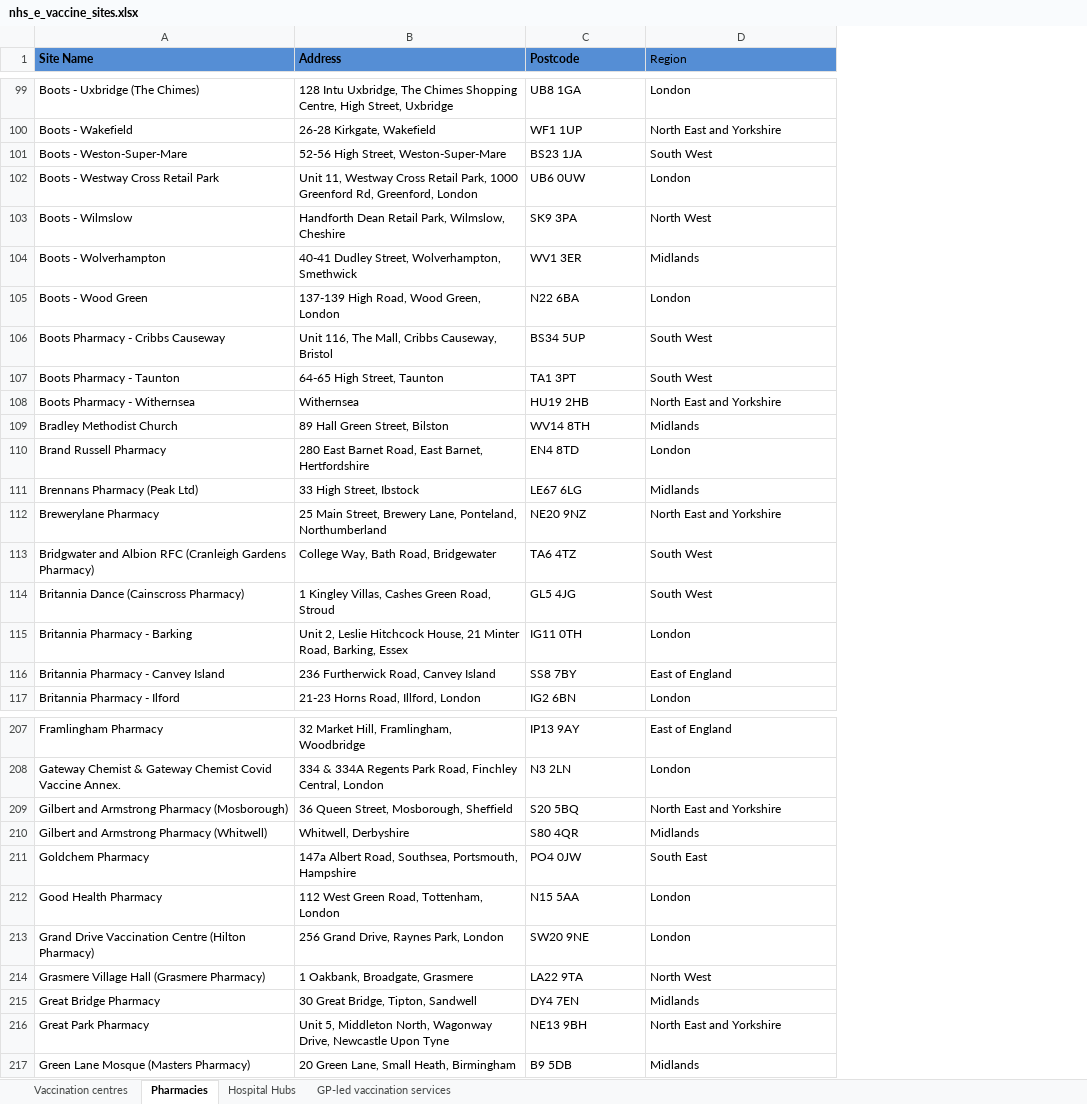
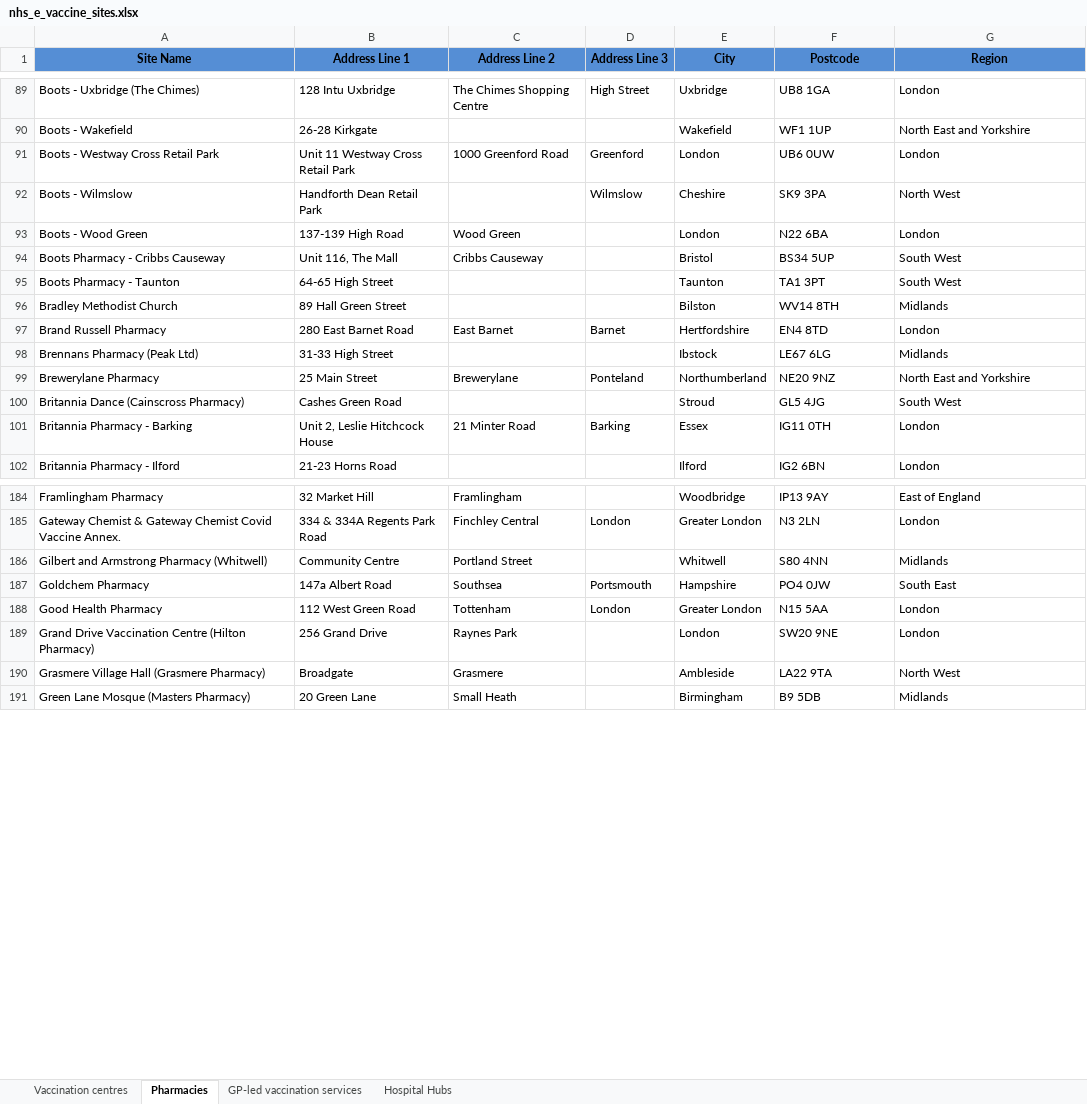
Before and after one commit to psychty/wsx_covid_datapack_public, an Excel workbook: Source files/nhs_e_vaccine_sites.xlsx, sheet Pharmacies, drawn as a sheet; only a part is shown, gaps mark what is left out; values as stored, in another font and other column widths than the file's, no borders; table styles not drawn; removed rows and columns are numbered as before the commit, all else as after; the diff covers the shown part only; the diff names each change by its address in the sheet, - before the commit and + after, or states it on an @@ line.

```diff
--- a/Source files/nhs_e_vaccine_sites.xlsx (sheet Pharmacies)
+++ b/Source files/nhs_e_vaccine_sites.xlsx (sheet Pharmacies)
@@ sheet tab order changed: Vaccination centres | Pharmacies | GP-led vaccination services | Hospital Hubs @@
-column B (Address), rows 99-100: 128 Intu Uxbridge, The Chimes Shopping Centre, High Street, Uxbridge | 26-28 Kirkgate, Wakefield; rows 102-103: Unit 11, Westway Cross Retail Park, 1000 Greenford Rd, Greenford, London | Handforth Dean Retail Park, Wilmslow, Cheshire; rows 105-107: 137-139 High Road, Wood Green, London | Unit 116, The Mall, Cribbs Causeway, Bristol | 64-65 High Street, Taunton; rows 109-112: 89 Hall Green Street, Bilston | 280 East Barnet Road, East Barnet, Hertfordshire | 33 High Street, Ibstock | 25 Main Street, Brewery Lane, Ponteland, Northumberland; rows 114-115: 1 Kingley Villas, Cashes Green Road, Stroud | Unit 2, Leslie Hitchcock House, 21 Minter Road, Barking, Essex; row 117: 21-23 Horns Road, Illford, London; rows 207-208: 32 Market Hill, Framlingham, Woodbridge | 334 & 334A Regents Park Road, Finchley Central, London; rows 210-214: Whitwell, Derbyshire | 147a Albert Road, Southsea, Portsmouth, Hampshire | 112 West Green Road, Tottenham, London | 256 Grand Drive, Raynes Park, London | 1 Oakbank, Broadgate, Grasmere; row 217: 20 Green Lane, Small Heath, Birmingham
+column B (Address Line 1), rows 89-102: 128 Intu Uxbridge | 26-28 Kirkgate | Unit 11 Westway Cross Retail Park | Handforth Dean Retail Park | 137-139 High Road | Unit 116, The Mall | 64-65 High Street | 89 Hall Green Street | 280 East Barnet Road | 31-33 High Street | 25 Main Street | Cashes Green Road | Unit 2, Leslie Hitchcock House | 21-23 Horns Road; rows 184-191: 32 Market Hill | 334 & 334A Regents Park Road | Community Centre | 147a Albert Road | 112 West Green Road | 256 Grand Drive | Broadgate | 20 Green Lane
+column C (Address Line 2), rows 89-101: The Chimes Shopping Centre |  | 1000 Greenford Road |  | Wood Green | Cribbs Causeway |  |  | East Barnet |  | Brewerylane |  | 21 Minter Road; rows 184-191: Framlingham | Finchley Central | Portland Street | Southsea | Tottenham | Raynes Park | Grasmere | Small Heath
+column D (Address Line 3), rows 89-101: High Street |  | Greenford | Wilmslow |  |  |  |  | Barnet |  | Ponteland |  | Barking; rows 185-188: London |  | Portsmouth | London
+column E (City), rows 89-102: Uxbridge | Wakefield | London | Cheshire | London | Bristol | Taunton | Bilston | Hertfordshire | Ibstock | Northumberland | Stroud | Essex | Ilford; rows 184-191: Woodbridge | Greater London | Whitwell | Hampshire | Greater London | London | Ambleside | Birmingham
-A1 alignment: left
+A1 alignment: center
-F1:G1 alignment: left
+F1:G1 alignment: center
-G1 bold: off
+G1 bold: on
-row 101: Boots - Weston-Super-Mare | 52-56 High Street, Weston-Super-Mare | BS23 1JA | South West
-row 104: Boots - Wolverhampton | 40-41 Dudley Street, Wolverhampton, Smethwick | WV1 3ER | Midlands
-row 108: Boots Pharmacy - Withernsea | Withernsea | HU19 2HB | North East and Yorkshire
-row 113: Bridgwater and Albion RFC (Cranleigh Gardens Pharmacy) | College Way, Bath Road, Bridgewater | TA6 4TZ | South West
-row 116: Britannia Pharmacy - Canvey Island | 236 Furtherwick Road, Canvey Island | SS8 7BY | East of England
-row 209: Gilbert and Armstrong Pharmacy (Mosborough) | 36 Queen Street, Mosborough, Sheffield | S20 5BQ | North East and Yorkshire
-F186 (Postcode): S80 4QR
+F186 (Postcode): S80 4NN
-row 215: Great Bridge Pharmacy | 30 Great Bridge, Tipton, Sandwell | DY4 7EN | Midlands
-row 216: Great Park Pharmacy | Unit 5, Middleton North, Wagonway Drive, Newcastle Upon Tyne | NE13 9BH | North East and Yorkshire
```
Also changed, not shown: 2 added rows, 69 removed rows and 9 edited cells elsewhere in this sheet, sheet GP-led vaccination services, sheet Hospital Hubs, sheet Vaccination centres, 19 other files.
